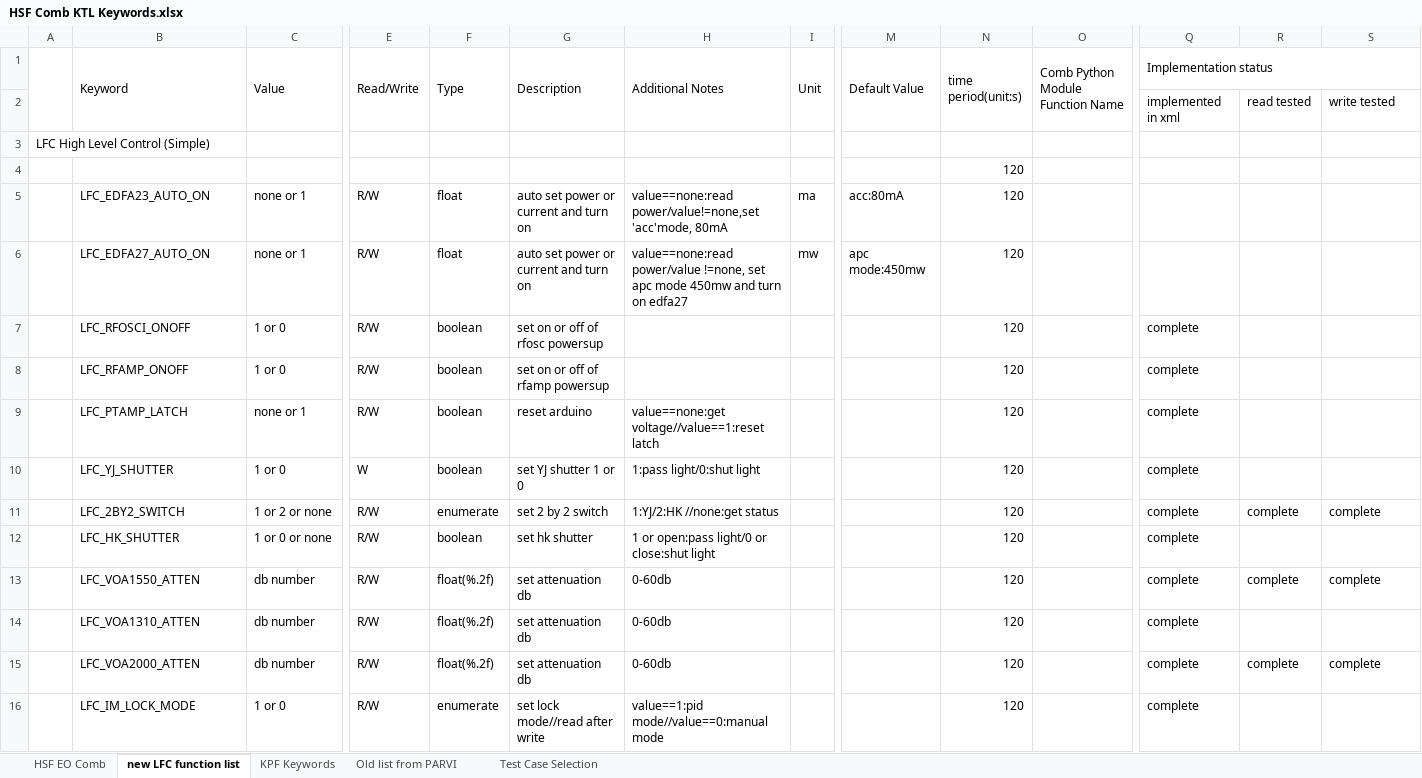
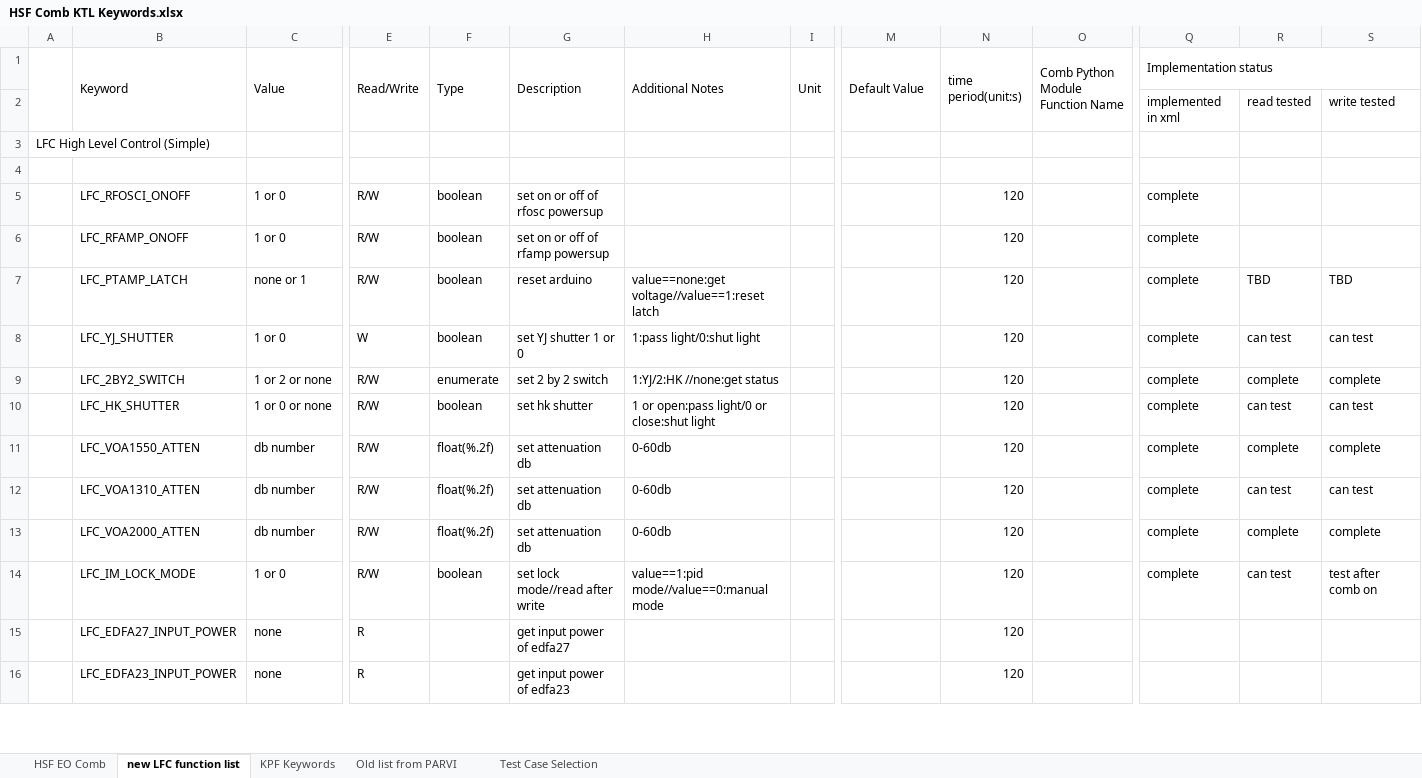
Before and after one commit to kester2015/KeckLFC-deploy, an Excel workbook: HSF Comb KTL Keywords.xlsx, sheet new LFC function list, drawn as a sheet; only a part is shown, gaps mark what is left out; values as stored, in another font and other column widths than the file's, no cell formats; removed rows and columns are numbered as before the commit, all else as after; rows hold the shown columns only; the diff covers the shown part only; the diff names each change by its address in the sheet, - before the commit and + after, or states it on an @@ line.

Commit message:
auto minicomb setup funtion, auto email sent , arduino latch change, edfa input power measure, keyword list update

```diff
--- a/HSF Comb KTL Keywords.xlsx (sheet new LFC function list)
+++ b/HSF Comb KTL Keywords.xlsx (sheet new LFC function list)
-N4 (time period(unit:s)): 120
+N4 (time period(unit:s)): (empty)
-row 5:  | LFC_EDFA23_AUTO_ON | none or 1 | R/W | float | auto set power or current and turn on | value==none:read power/value!=none,set 'acc'mode, 80mA | ma | acc:80mA | 120
-row 6:  | LFC_EDFA27_AUTO_ON | none or 1 | R/W | float | auto set power or current and turn on | value==none:read power/value !=none, set apc mode 450mw and turn on edfa27 | mw | apc mode:450mw | 120
-R7: (empty)
+R7: TBD
-S7: (empty)
+S7: TBD
-R8: (empty)
+R8: can test
-S8: (empty)
+S8: can test
-R10: (empty)
+R10: can test
-S10: (empty)
+S10: can test
-R12: (empty)
+R12: can test
-S12: (empty)
+S12: can test
-F14 (Type): enumerate
+F14 (Type): boolean
-R14: (empty)
+R14: can test
-S14: (empty)
+S14: test after comb on
+row 15:  | LFC_EDFA27_INPUT_POWER | none | R |  | get input power of edfa27 |  |  |  | 120
+row 16:  | LFC_EDFA23_INPUT_POWER | none | R |  | get input power of edfa23 |  |  |  | 120
```
Also changed, not shown: 37 added rows, 37 removed rows, 9 moved rows and 9 edited cells elsewhere in this sheet, cell formats, 1 other file.
